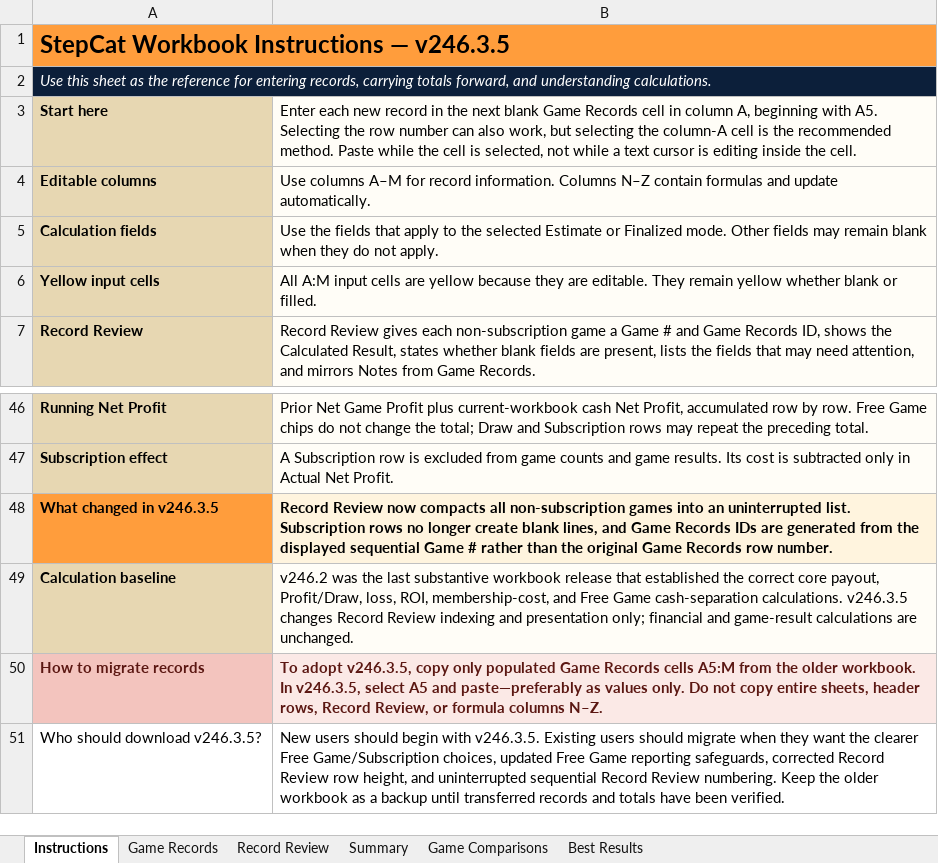
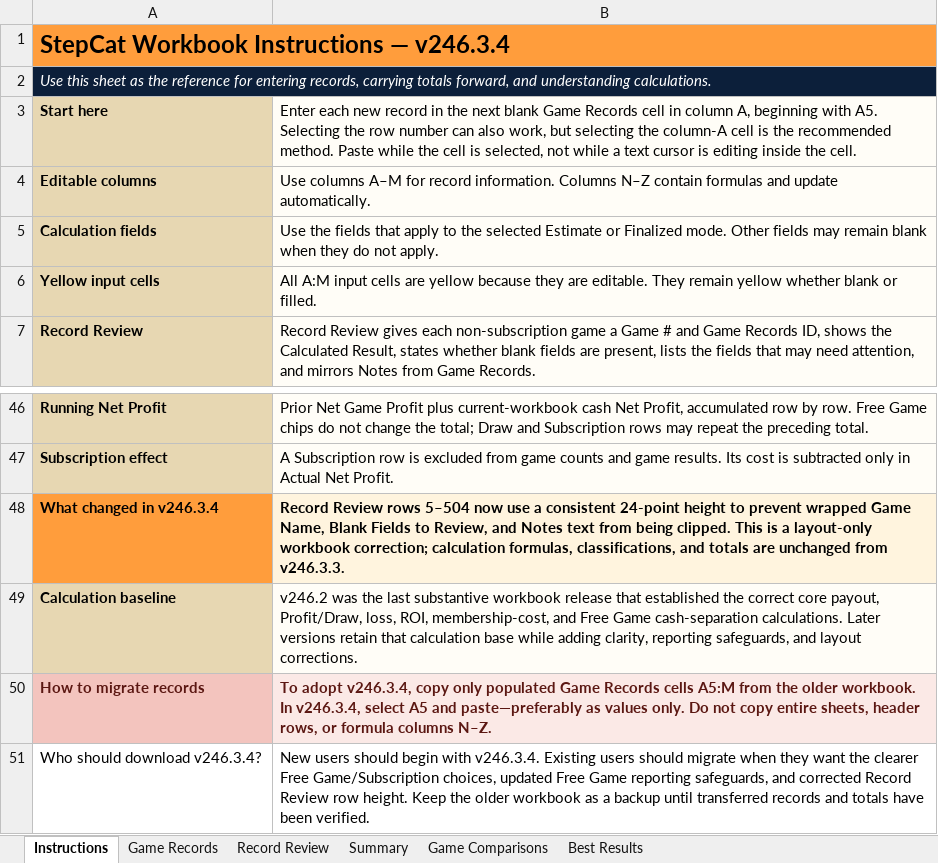
Before and after one commit to gatorball345-ux/StepBet-Profit-Calculator-, an Excel workbook: StepCat_Blank_Profitability_Analysis_Template.xlsx, sheet Instructions, drawn as a sheet; only a part is shown, gaps mark what is left out; values as stored, in another font and other column widths than the file's, no borders; the diff names each change by its address in the sheet, - before the commit and + after, or states it on an @@ line.

Commit message:
Add files via upload
Book corrections

```diff
--- a/StepCat_Blank_Profitability_Analysis_Template.xlsx (sheet Instructions)
+++ b/StepCat_Blank_Profitability_Analysis_Template.xlsx (sheet Instructions)
-A1: StepCat Workbook Instructions — v246.3.5
+A1: StepCat Workbook Instructions — v246.3.4
-A48: What changed in v246.3.5
+A48: What changed in v246.3.4
-B48: Record Review now compacts all non-subscription games into an uninterrupted list. Subscription rows no longer create blank lines, and Game Records IDs are generated from the displayed sequential Game # rather than the original Game Records row number.
+B48: Record Review rows 5–504 now use a consistent 24-point height to prevent wrapped Game Name, Blank Fields to Review, and Notes text from being clipped. This is a layout-only workbook correction; calculation formulas, classifications, and totals are unchanged from v246.3.3.
-B49: …cash-separation calculations. v246.3.5 changes Record Review indexing and presentation only; financial and game-result calculations are unchanged.
+B49: …cash-separation calculations. Later versions retain that calculation base while adding clarity, reporting safeguards, and layout corrections.
-B50: To adopt v246.3.5, copy only populated Game Records cells A5:M from the older workbook. In v246.3.5, select A5 and paste—preferably as values only. Do not copy entire sheets, header rows, Record Review, or formula…
+B50: To adopt v246.3.4, copy only populated Game Records cells A5:M from the older workbook. In v246.3.4, select A5 and paste—preferably as values only. Do not copy entire sheets, header rows, or formula…
-A51: Who should download v246.3.5?
+A51: Who should download v246.3.4?
-B51: …begin with v246.3.5. Existing users should migrate when they want the clearer Free Game/Subscription choices, updated Free Game reporting safeguards, corrected Record Review row height, and uninterrupted sequential Record Review numbering. Keep the…
+B51: …begin with v246.3.4. Existing users should migrate when they want the clearer Free Game/Subscription choices, updated Free Game reporting safeguards, and corrected Record Review row height. Keep the…
```
Also changed, not shown: sheet Record Review, sheet Game Records, sheet Best Results, sheet Summary, sheet Game Comparisons, formulas that keep their value, 5 other files.
